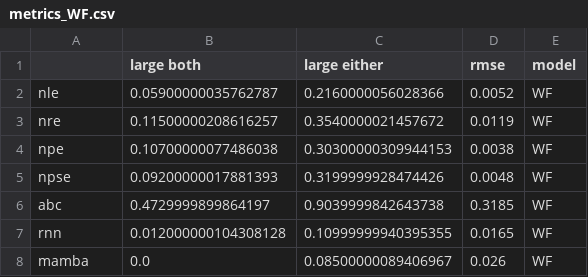
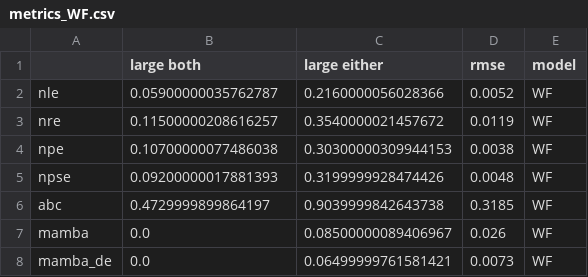
Before and after one commit to nadavbennun1/wf_ext, a CSV file: test_sims/metrics_WF.csv, drawn as a sheet.

```diff
--- a/test_sims/metrics_WF.csv
+++ b/test_sims/metrics_WF.csv
@@ -6,3 +6,3 @@ npse,0.09200000017881393,0.3199999928474426,0.0048,WF
 abc,0.4729999899864197,0.9039999842643738,0.3185,WF
-rnn,0.012000000104308128,0.10999999940395355,0.0165,WF
 mamba,0.0,0.08500000089406967,0.026,WF
+mamba_de,0.0,0.06499999761581421,0.0073,WF
```
Also changed, not shown: test_sims/metrics_WF_DFE.csv, test_sims/metrics_WF_bottleneck.csv, 13 other files.
